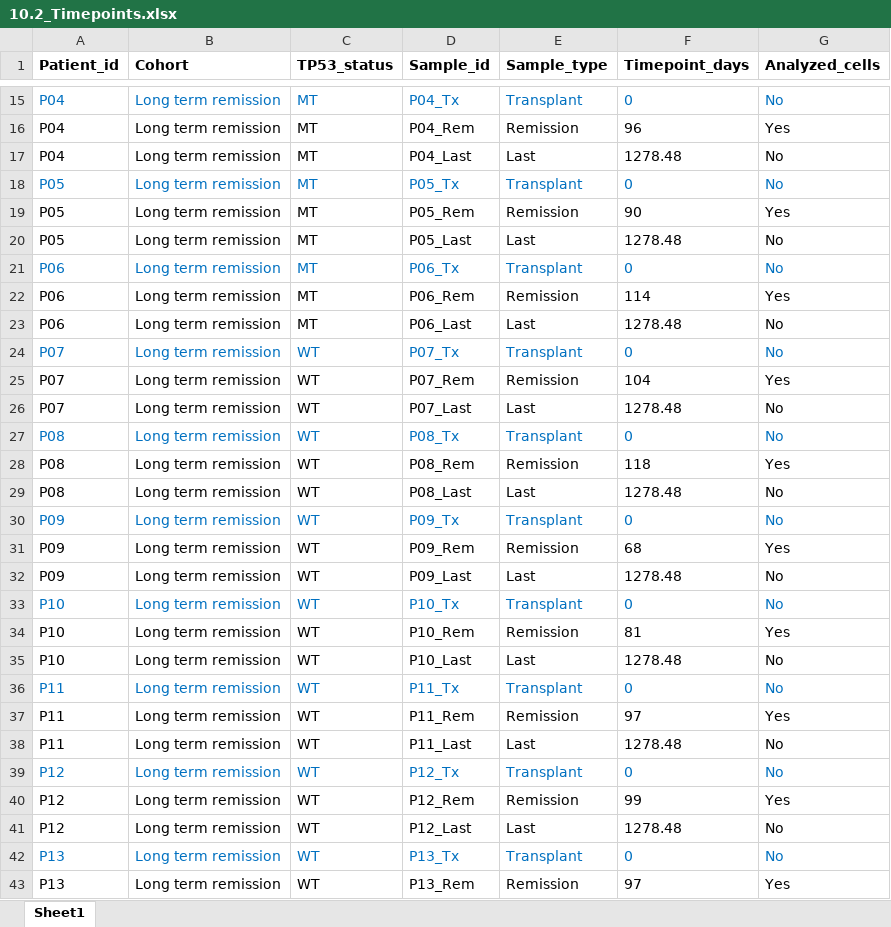
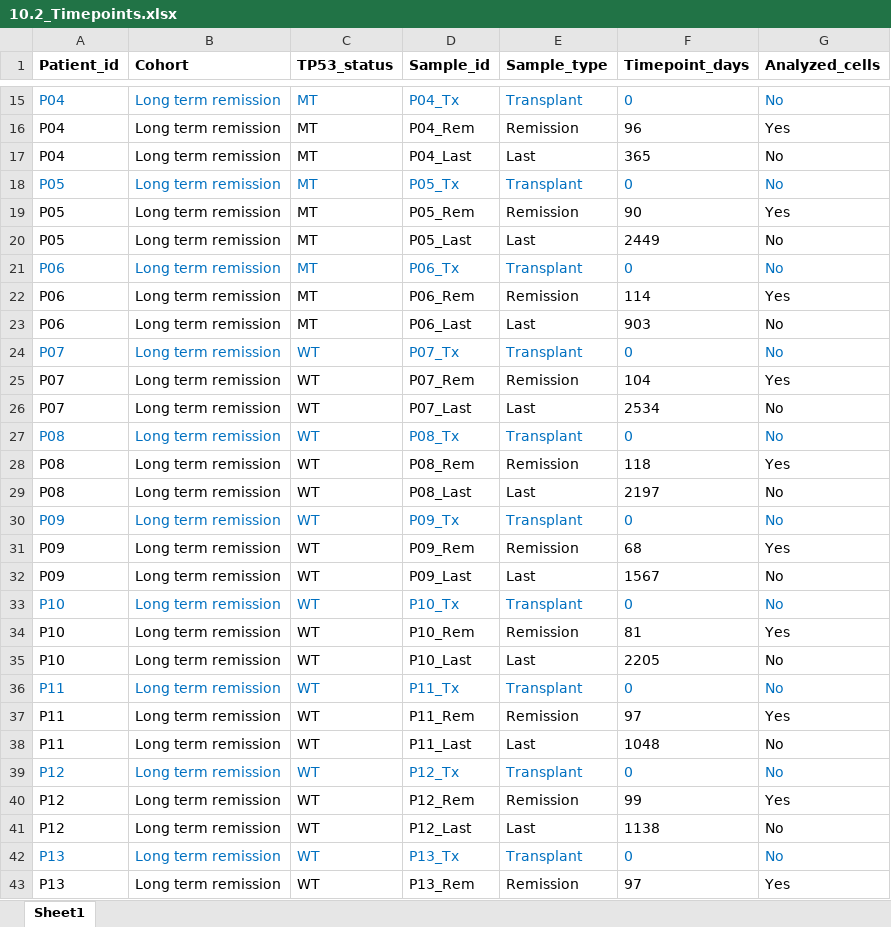
Before and after one commit to nsariipek/hsct_immune_reconstitution, an Excel workbook: 10_Miscellaneous/10.2_Timepoints.xlsx, sheet Sheet1, drawn as a sheet; only a part is shown, gaps mark what is left out; values as stored, in another font and other column widths than the file's, no borders; the diff covers the shown part only; the diff names each change by its address in the sheet, - before the commit and + after, or states it on an @@ line.

```diff
--- a/10_Miscellaneous/10.2_Timepoints.xlsx (sheet Sheet1)
+++ b/10_Miscellaneous/10.2_Timepoints.xlsx (sheet Sheet1)
-F17 (Timepoint_days): 1278.48
+F17 (Timepoint_days): 365
-F20 (Timepoint_days): 1278.48
+F20 (Timepoint_days): 2449
-F23 (Timepoint_days): 1278.48
+F23 (Timepoint_days): 903
-F26 (Timepoint_days): 1278.48
+F26 (Timepoint_days): 2534
-F29 (Timepoint_days): 1278.48
+F29 (Timepoint_days): 2197
-F32 (Timepoint_days): 1278.48
+F32 (Timepoint_days): 1567
-F35 (Timepoint_days): 1278.48
+F35 (Timepoint_days): 2205
-F38 (Timepoint_days): 1278.48
+F38 (Timepoint_days): 1048
-F41 (Timepoint_days): 1278.48
+F41 (Timepoint_days): 1138
```
Also changed, not shown: 7 edited cells elsewhere in this sheet, 23 other files.
